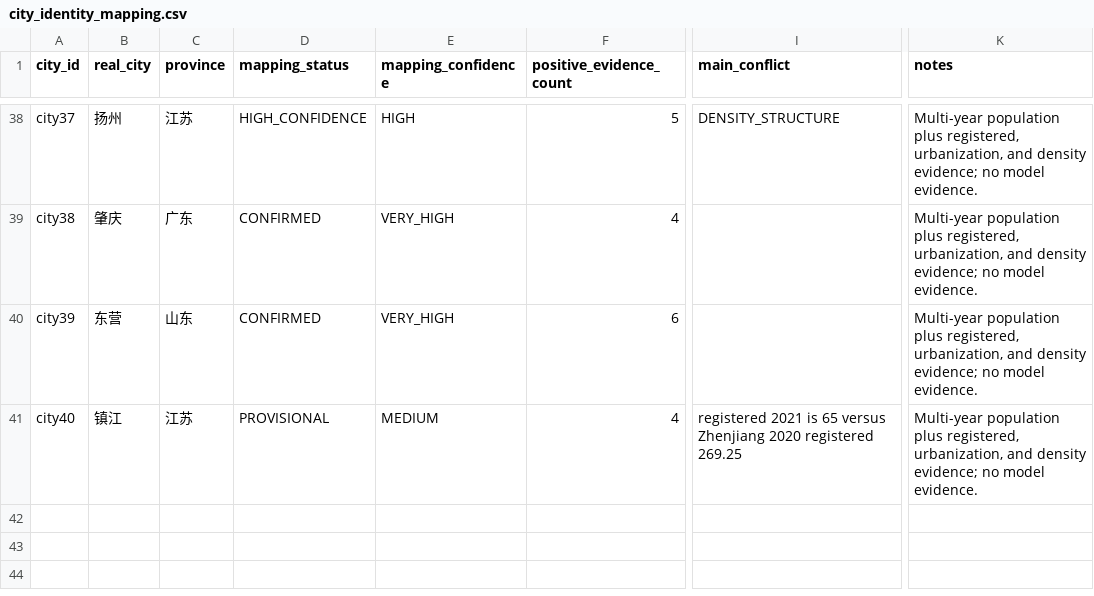
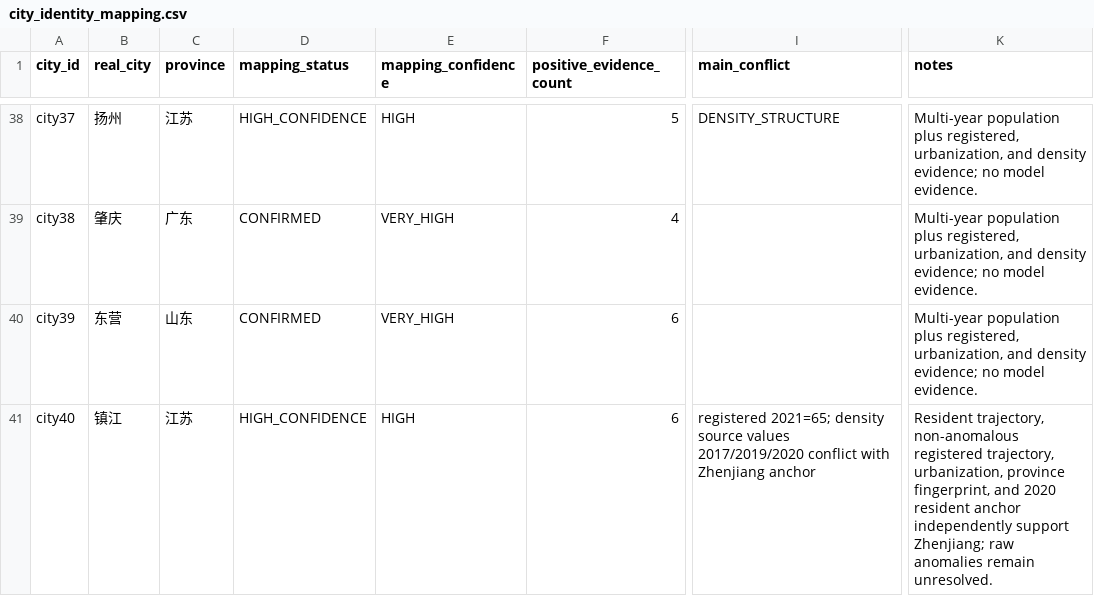
Before and after one commit to MyKr-YSteinsK/city-population-competition, a CSV file: reports/S8_TRUTH/truth_v1/city_identity_mapping.csv, drawn as a sheet; only a part is shown, gaps mark what is left out; the diff names each change by its address in the sheet, - before the commit and + after, or states it on an @@ line.

```diff
--- a/reports/S8_TRUTH/truth_v1/city_identity_mapping.csv
+++ b/reports/S8_TRUTH/truth_v1/city_identity_mapping.csv
-D41 (mapping_status): PROVISIONAL
+D41 (mapping_status): HIGH_CONFIDENCE
-E41 (mapping_confidence): MEDIUM
+E41 (mapping_confidence): HIGH
-F41 (positive_evidence_count): 4
+F41 (positive_evidence_count): 6
-I41 (main_conflict): registered 2021 is 65 versus Zhenjiang 2020 registered 269.25
+I41 (main_conflict): registered 2021=65; density source values 2017/2019/2020 conflict with Zhenjiang anchor
-K41 (notes): Multi-year population plus registered, urbanization, and density evidence; no model evidence.
+K41 (notes): Resident trajectory, non-anomalous registered trajectory, urbanization, province fingerprint, and 2020 resident anchor independently support Zhenjiang; raw anomalies remain unresolved.
```
Also changed, not shown: reports/S8_TRUTH/truth_v1/candidate_truth_2023_raw.csv, reports/S8_TRUTH/truth_v1/candidate_truth_2023_v1.csv, 35 other files.
